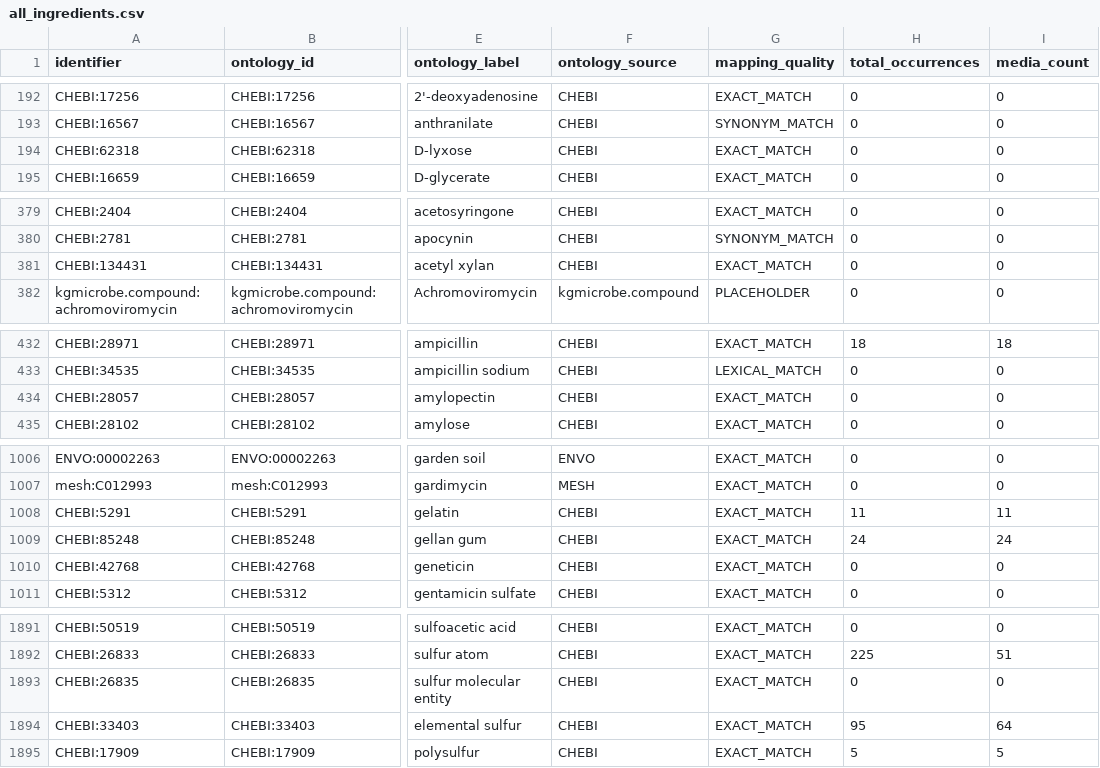
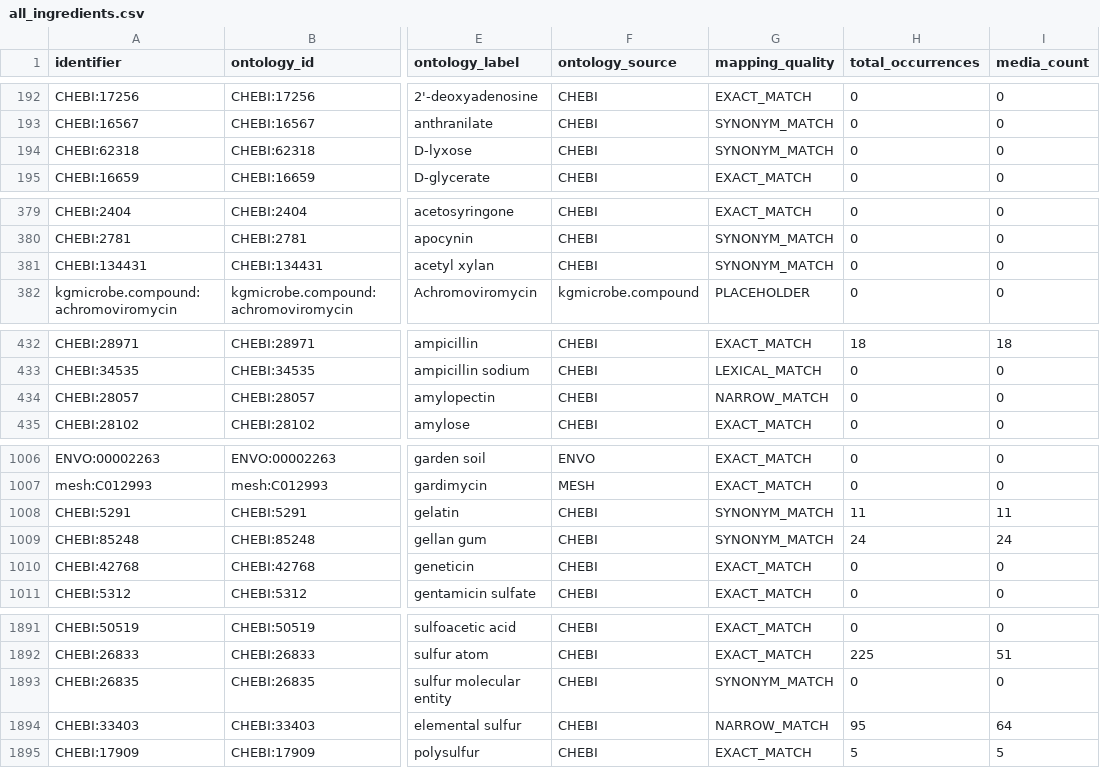
Before and after one commit to CultureBotAI/MediaIngredientMech, a CSV file: docs/data/all_ingredients.csv, drawn as a sheet; only a part is shown, gaps mark what is left out; the diff covers the shown part only; the diff names each change by its address in the sheet, - before the commit and + after, or states it on an @@ line.

```diff
--- a/docs/data/all_ingredients.csv
+++ b/docs/data/all_ingredients.csv
-G194 (mapping_quality): EXACT_MATCH
+G194 (mapping_quality): SYNONYM_MATCH
-G381 (mapping_quality): EXACT_MATCH
+G381 (mapping_quality): SYNONYM_MATCH
-G434 (mapping_quality): EXACT_MATCH
+G434 (mapping_quality): NARROW_MATCH
-G1008:G1009 (mapping_quality): EXACT_MATCH
+G1008:G1009 (mapping_quality): SYNONYM_MATCH
-G1893 (mapping_quality): EXACT_MATCH
+G1893 (mapping_quality): SYNONYM_MATCH
-G1894 (mapping_quality): EXACT_MATCH
+G1894 (mapping_quality): NARROW_MATCH
```
Also changed, not shown: 7 edited cells elsewhere in this file, docs/data/mapped_ingredients.csv, 22 other files.
